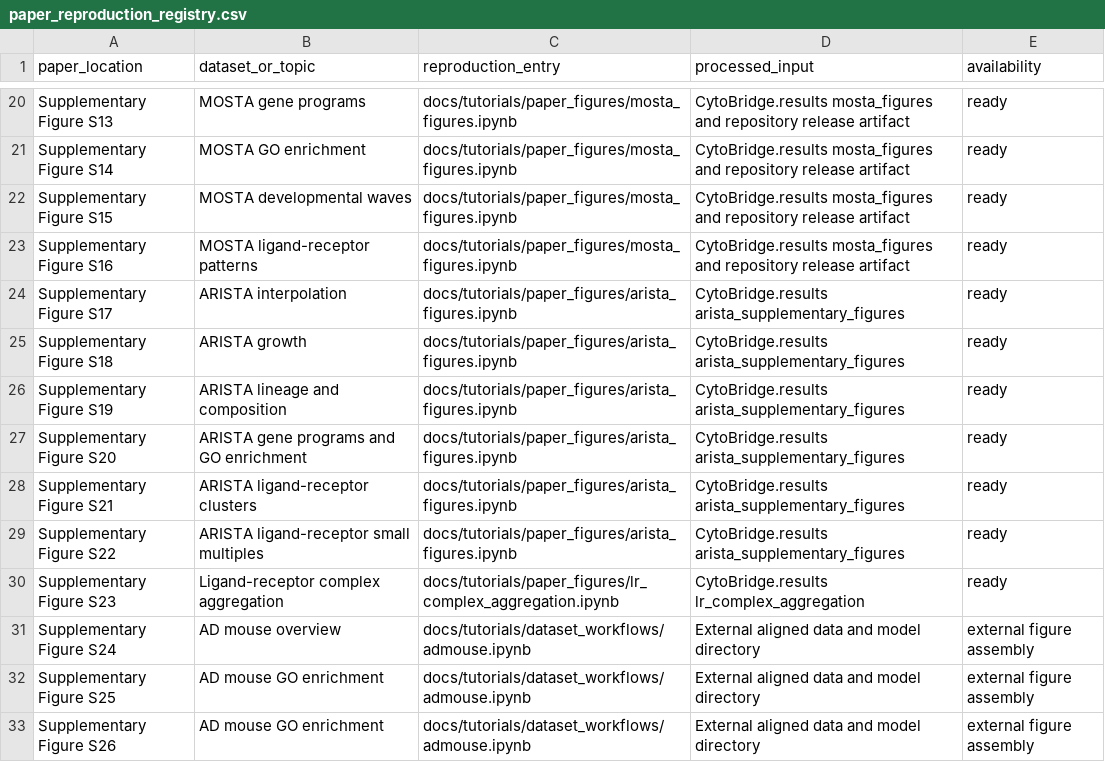
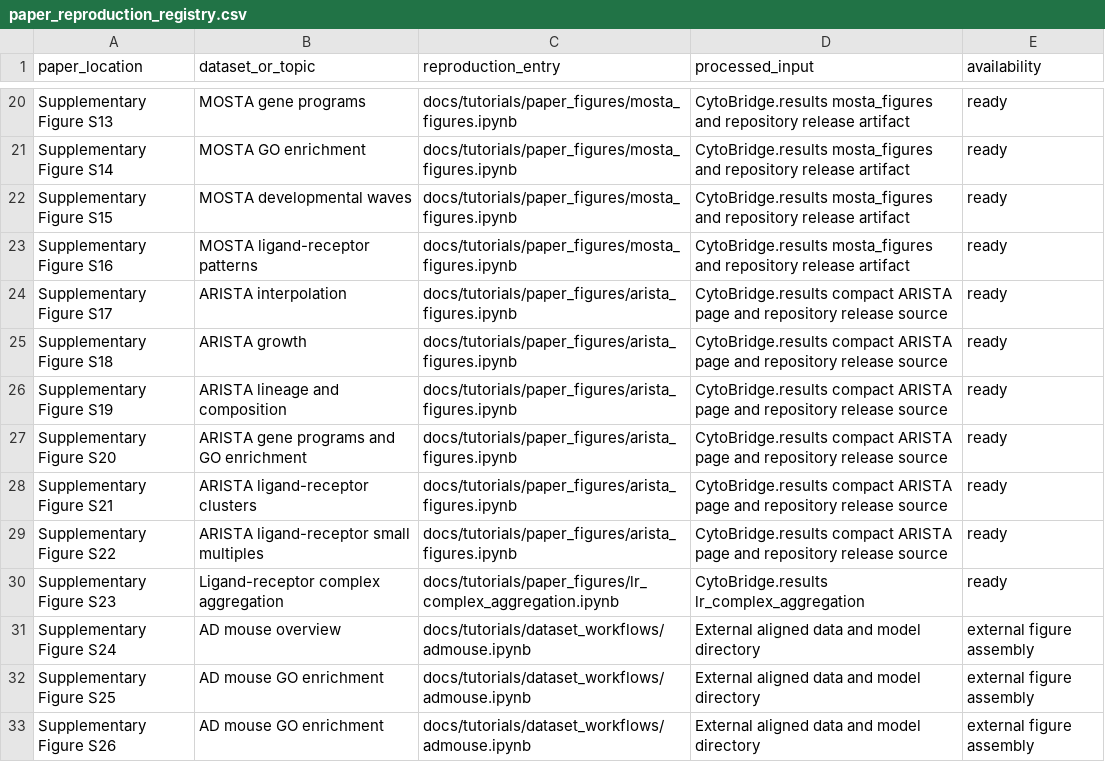
Before and after one commit to zhenyiizhang/cytobridge-spatial, a CSV file: docs/data/paper_reproduction_registry.csv, drawn as a sheet; only a part is shown, gaps mark what is left out.

Commit message:
Index formal ARISTA figure sources

```diff
--- a/docs/data/paper_reproduction_registry.csv
+++ b/docs/data/paper_reproduction_registry.csv
@@ -23,8 +23,8 @@ Supplementary Figure S15,MOSTA developmental waves,docs/tutorials/paper_figures/
 Supplementary Figure S16,MOSTA ligand-receptor patterns,docs/tutorials/paper_figures/mosta_figures.ipynb,CytoBridge.results mosta_figures and repository release artifact,ready
-Supplementary Figure S17,ARISTA interpolation,docs/tutorials/paper_figures/arista_figures.ipynb,CytoBridge.results arista_supplementary_figures,ready
-Supplementary Figure S18,ARISTA growth,docs/tutorials/paper_figures/arista_figures.ipynb,CytoBridge.results arista_supplementary_figures,ready
-Supplementary Figure S19,ARISTA lineage and composition,docs/tutorials/paper_figures/arista_figures.ipynb,CytoBridge.results arista_supplementary_figures,ready
-Supplementary Figure S20,ARISTA gene programs and GO enrichment,docs/tutorials/paper_figures/arista_figures.ipynb,CytoBridge.results arista_supplementary_figures,ready
-Supplementary Figure S21,ARISTA ligand-receptor clusters,docs/tutorials/paper_figures/arista_figures.ipynb,CytoBridge.results arista_supplementary_figures,ready
-Supplementary Figure S22,ARISTA ligand-receptor small multiples,docs/tutorials/paper_figures/arista_figures.ipynb,CytoBridge.results arista_supplementary_figures,ready
+Supplementary Figure S17,ARISTA interpolation,docs/tutorials/paper_figures/arista_figures.ipynb,CytoBridge.results compact ARISTA page and repository release source,ready
+Supplementary Figure S18,ARISTA growth,docs/tutorials/paper_figures/arista_figures.ipynb,CytoBridge.results compact ARISTA page and repository release source,ready
+Supplementary Figure S19,ARISTA lineage and composition,docs/tutorials/paper_figures/arista_figures.ipynb,CytoBridge.results compact ARISTA page and repository release source,ready
+Supplementary Figure S20,ARISTA gene programs and GO enrichment,docs/tutorials/paper_figures/arista_figures.ipynb,CytoBridge.results compact ARISTA page and repository release source,ready
+Supplementary Figure S21,ARISTA ligand-receptor clusters,docs/tutorials/paper_figures/arista_figures.ipynb,CytoBridge.results compact ARISTA page and repository release source,ready
+Supplementary Figure S22,ARISTA ligand-receptor small multiples,docs/tutorials/paper_figures/arista_figures.ipynb,CytoBridge.results compact ARISTA page and repository release source,ready
 Supplementary Figure S23,Ligand-receptor complex aggregation,docs/tutorials/paper_figures/lr_complex_aggregation.ipynb,CytoBridge.results lr_complex_aggregation,ready
```
Also changed, not shown: 8 other files.
